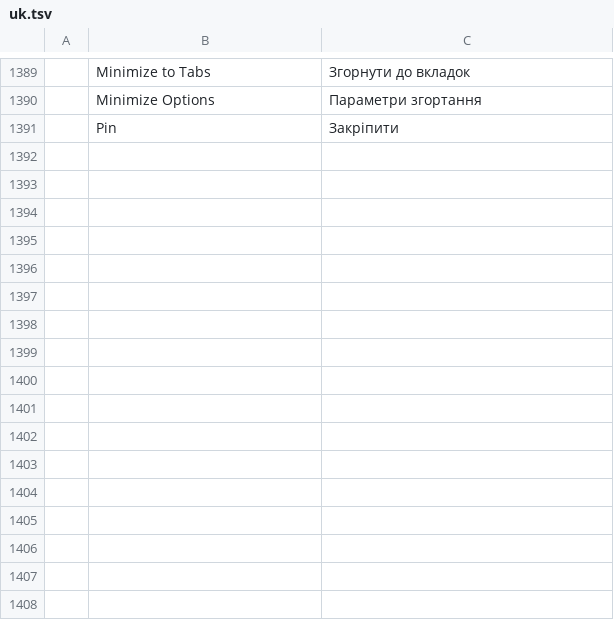
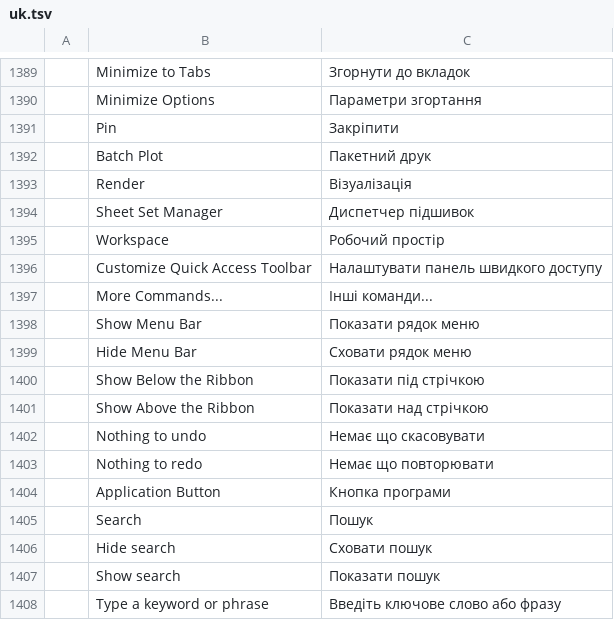
Before and after one commit to KaanAlper/AsenaCAD, a TSV file: crates/ui-egui/src/i18n/uk.tsv, drawn as a sheet; only a part is shown, gaps mark what is left out; the diff names each change by its address in the sheet, - before the commit and + after, or states it on an @@ line.

Commit message:
feat(ui): AutoCAD title row with Application button and Quick Access Toolbar
chrome::titlerow::show draws the 32 px title row: our AsenaCAD mark as the
Application button (opens the File menu's entries until M1c's Application
menu), the Quick Access Toolbar, the centred and elided "AsenaCAD  <drawing>"
title and the InfoCenter (search box with hide toggle, Search, Help split).

chrome::qat holds the QAT in AutoCAD's order (Web & Mobile and Share left
out), Undo/Redo splits with history lists from the undo stack (Redo disabled
when there is nothing to redo), the Customize menu with check marks
(missing commands disabled), Show/Hide Menu Bar and Show Below/Above the
Ribbon (qat_strip for the shell to place). Visibility and position are
UiState fields changed through the new ui.qat command, persisted in the
workspace file and reset by Reset Palettes. Not wired into draw yet.

```diff
--- a/crates/ui-egui/src/i18n/uk.tsv
+++ b/crates/ui-egui/src/i18n/uk.tsv
+row 1392:  | Batch Plot | Пакетний друк
+row 1393:  | Render | Візуалізація
+row 1394:  | Sheet Set Manager | Диспетчер підшивок
+row 1395:  | Workspace | Робочий простір
+row 1396:  | Customize Quick Access Toolbar | Налаштувати панель швидкого доступу
+row 1397:  | More Commands... | Інші команди...
+row 1398:  | Show Menu Bar | Показати рядок меню
+row 1399:  | Hide Menu Bar | Сховати рядок меню
+row 1400:  | Show Below the Ribbon | Показати під стрічкою
+row 1401:  | Show Above the Ribbon | Показати над стрічкою
+row 1402:  | Nothing to undo | Немає що скасовувати
+row 1403:  | Nothing to redo | Немає що повторювати
+row 1404:  | Application Button | Кнопка програми
+row 1405:  | Search | Пошук
+row 1406:  | Hide search | Сховати пошук
+row 1407:  | Show search | Показати пошук
+row 1408:  | Type a keyword or phrase | Введіть ключове слово або фразу
```
Also changed, not shown: 10 other files.
